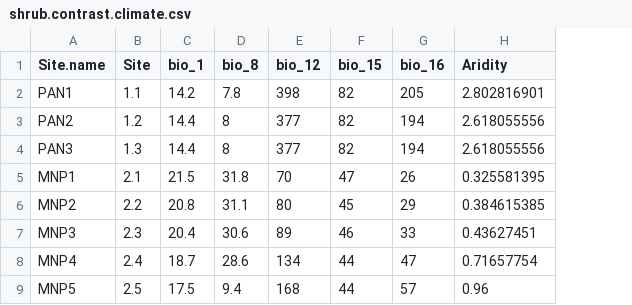
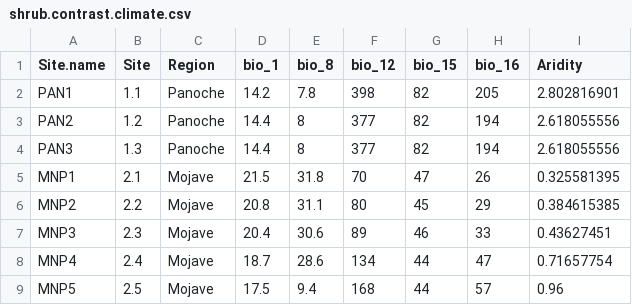
Before and after one commit to cjlortie/Shrub_facilitation_contrasts, a CSV file: data/shrub.contrast.climate.csv, drawn as a sheet; the diff names each change by its address in the sheet, - before the commit and + after, or states it on an @@ line.

```diff
--- a/data/shrub.contrast.climate.csv
+++ b/data/shrub.contrast.climate.csv
+column C (Region), rows 2-9: Panoche | Panoche | Panoche | Mojave | Mojave | Mojave | Mojave | Mojave
```
Also changed, not shown: data/meta-data.csv, data/sites.csv, 4 other files.
